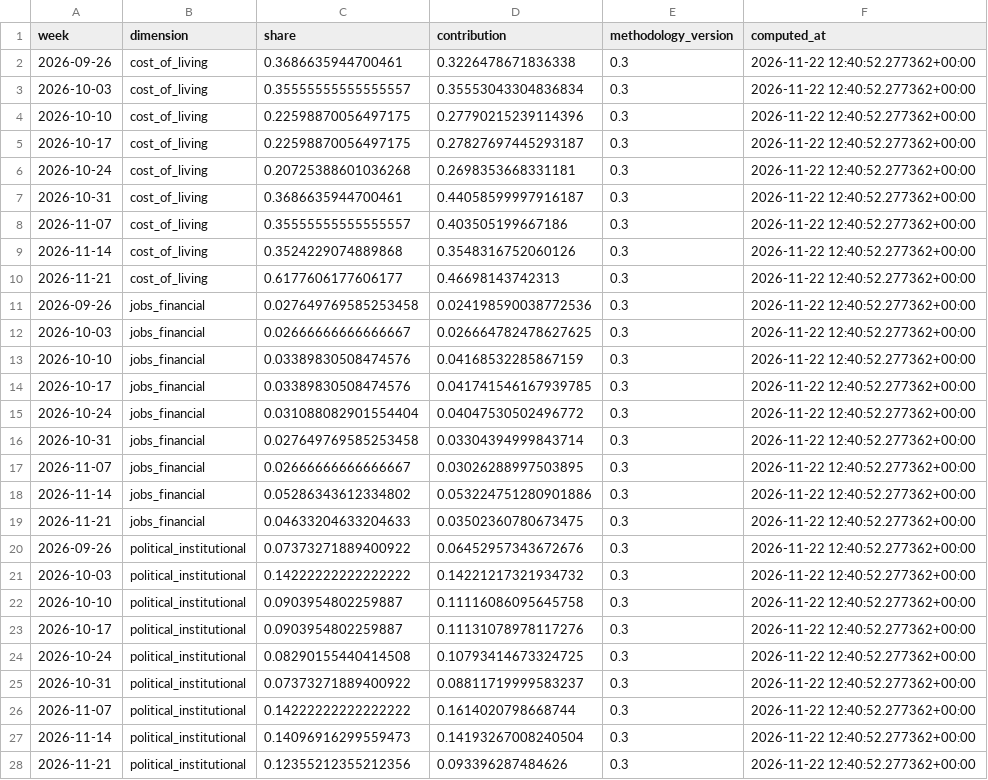
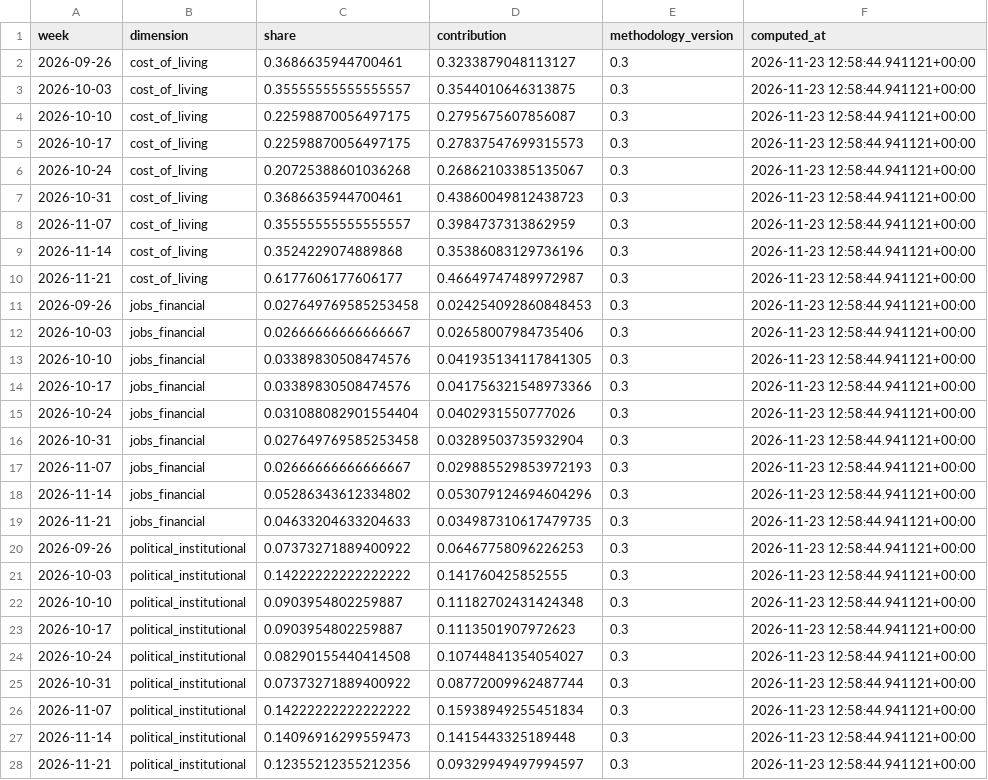
Before and after one commit to WBH-rbg/anxiety-index, a CSV file: output/contribution_recent.csv, drawn as a sheet; only a part is shown; the diff covers the shown part only.

```diff
--- a/output/contribution_recent.csv
+++ b/output/contribution_recent.csv
@@ -1,28 +1,28 @@
 week,dimension,share,contribution,methodology_version,computed_at
-2026-09-26,cost_of_living,0.3686635944700461,0.3226478671836338,0.3,2026-11-22 12:40:52.277362+00:00
-2026-10-03,cost_of_living,0.35555555555555557,0.35553043304836834,0.3,2026-11-22 12:40:52.277362+00:00
-2026-10-10,cost_of_living,0.22598870056497175,0.27790215239114396,0.3,2026-11-22 12:40:52.277362+00:00
-2026-10-17,cost_of_living,0.22598870056497175,0.27827697445293187,0.3,2026-11-22 12:40:52.277362+00:00
-2026-10-24,cost_of_living,0.20725388601036268,0.2698353668331181,0.3,2026-11-22 12:40:52.277362+00:00
-2026-10-31,cost_of_living,0.3686635944700461,0.44058599997916187,0.3,2026-11-22 12:40:52.277362+00:00
-2026-11-07,cost_of_living,0.35555555555555557,0.403505199667186,0.3,2026-11-22 12:40:52.277362+00:00
-2026-11-14,cost_of_living,0.3524229074889868,0.3548316752060126,0.3,2026-11-22 12:40:52.277362+00:00
-2026-11-21,cost_of_living,0.6177606177606177,0.46698143742313,0.3,2026-11-22 12:40:52.277362+00:00
-2026-09-26,jobs_financial,0.027649769585253458,0.024198590038772536,0.3,2026-11-22 12:40:52.277362+00:00
-2026-10-03,jobs_financial,0.02666666666666667,0.026664782478627625,0.3,2026-11-22 12:40:52.277362+00:00
-2026-10-10,jobs_financial,0.03389830508474576,0.04168532285867159,0.3,2026-11-22 12:40:52.277362+00:00
-2026-10-17,jobs_financial,0.03389830508474576,0.041741546167939785,0.3,2026-11-22 12:40:52.277362+00:00
-2026-10-24,jobs_financial,0.031088082901554404,0.04047530502496772,0.3,2026-11-22 12:40:52.277362+00:00
-2026-10-31,jobs_financial,0.027649769585253458,0.03304394999843714,0.3,2026-11-22 12:40:52.277362+00:00
-2026-11-07,jobs_financial,0.02666666666666667,0.03026288997503895,0.3,2026-11-22 12:40:52.277362+00:00
-2026-11-14,jobs_financial,0.05286343612334802,0.053224751280901886,0.3,2026-11-22 12:40:52.277362+00:00
-2026-11-21,jobs_financial,0.04633204633204633,0.03502360780673475,0.3,2026-11-22 12:40:52.277362+00:00
-2026-09-26,political_institutional,0.07373271889400922,0.06452957343672676,0.3,2026-11-22 12:40:52.277362+00:00
-2026-10-03,political_institutional,0.14222222222222222,0.14221217321934732,0.3,2026-11-22 12:40:52.277362+00:00
-2026-10-10,political_institutional,0.0903954802259887,0.11116086095645758,0.3,2026-11-22 12:40:52.277362+00:00
-2026-10-17,political_institutional,0.0903954802259887,0.11131078978117276,0.3,2026-11-22 12:40:52.277362+00:00
-2026-10-24,political_institutional,0.08290155440414508,0.10793414673324725,0.3,2026-11-22 12:40:52.277362+00:00
-2026-10-31,political_institutional,0.07373271889400922,0.08811719999583237,0.3,2026-11-22 12:40:52.277362+00:00
-2026-11-07,political_institutional,0.14222222222222222,0.1614020798668744,0.3,2026-11-22 12:40:52.277362+00:00
-2026-11-14,political_institutional,0.14096916299559473,0.14193267008240504,0.3,2026-11-22 12:40:52.277362+00:00
-2026-11-21,political_institutional,0.12355212355212356,0.093396287484626,0.3,2026-11-22 12:40:52.277362+00:00
+2026-09-26,cost_of_living,0.3686635944700461,0.3233879048113127,0.3,2026-11-23 12:58:44.941121+00:00
+2026-10-03,cost_of_living,0.35555555555555557,0.3544010646313875,0.3,2026-11-23 12:58:44.941121+00:00
+2026-10-10,cost_of_living,0.22598870056497175,0.2795675607856087,0.3,2026-11-23 12:58:44.941121+00:00
+2026-10-17,cost_of_living,0.22598870056497175,0.27837547699315573,0.3,2026-11-23 12:58:44.941121+00:00
+2026-10-24,cost_of_living,0.20725388601036268,0.26862103385135067,0.3,2026-11-23 12:58:44.941121+00:00
+2026-10-31,cost_of_living,0.3686635944700461,0.43860049812438723,0.3,2026-11-23 12:58:44.941121+00:00
+2026-11-07,cost_of_living,0.35555555555555557,0.3984737313862959,0.3,2026-11-23 12:58:44.941121+00:00
+2026-11-14,cost_of_living,0.3524229074889868,0.35386083129736196,0.3,2026-11-23 12:58:44.941121+00:00
+2026-11-21,cost_of_living,0.6177606177606177,0.46649747489972987,0.3,2026-11-23 12:58:44.941121+00:00
+2026-09-26,jobs_financial,0.027649769585253458,0.024254092860848453,0.3,2026-11-23 12:58:44.941121+00:00
+2026-10-03,jobs_financial,0.02666666666666667,0.02658007984735406,0.3,2026-11-23 12:58:44.941121+00:00
+2026-10-10,jobs_financial,0.03389830508474576,0.041935134117841305,0.3,2026-11-23 12:58:44.941121+00:00
+2026-10-17,jobs_financial,0.03389830508474576,0.041756321548973366,0.3,2026-11-23 12:58:44.941121+00:00
+2026-10-24,jobs_financial,0.031088082901554404,0.0402931550777026,0.3,2026-11-23 12:58:44.941121+00:00
+2026-10-31,jobs_financial,0.027649769585253458,0.03289503735932904,0.3,2026-11-23 12:58:44.941121+00:00
+2026-11-07,jobs_financial,0.02666666666666667,0.029885529853972193,0.3,2026-11-23 12:58:44.941121+00:00
+2026-11-14,jobs_financial,0.05286343612334802,0.053079124694604296,0.3,2026-11-23 12:58:44.941121+00:00
+2026-11-21,jobs_financial,0.04633204633204633,0.034987310617479735,0.3,2026-11-23 12:58:44.941121+00:00
+2026-09-26,political_institutional,0.07373271889400922,0.06467758096226253,0.3,2026-11-23 12:58:44.941121+00:00
+2026-10-03,political_institutional,0.14222222222222222,0.141760425852555,0.3,2026-11-23 12:58:44.941121+00:00
+2026-10-10,political_institutional,0.0903954802259887,0.11182702431424348,0.3,2026-11-23 12:58:44.941121+00:00
+2026-10-17,political_institutional,0.0903954802259887,0.1113501907972623,0.3,2026-11-23 12:58:44.941121+00:00
+2026-10-24,political_institutional,0.08290155440414508,0.10744841354054027,0.3,2026-11-23 12:58:44.941121+00:00
+2026-10-31,political_institutional,0.07373271889400922,0.08772009962487744,0.3,2026-11-23 12:58:44.941121+00:00
+2026-11-07,political_institutional,0.14222222222222222,0.15938949255451834,0.3,2026-11-23 12:58:44.941121+00:00
+2026-11-14,political_institutional,0.14096916299559473,0.1415443325189448,0.3,2026-11-23 12:58:44.941121+00:00
+2026-11-21,political_institutional,0.12355212355212356,0.09329949497994597,0.3,2026-11-23 12:58:44.941121+00:00
```
Also changed, not shown: 54 edited cells elsewhere in this file, output/dimension_weekly.csv, output/headline_weekly.csv, 28 other files.
